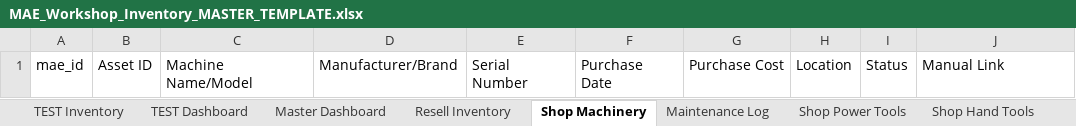
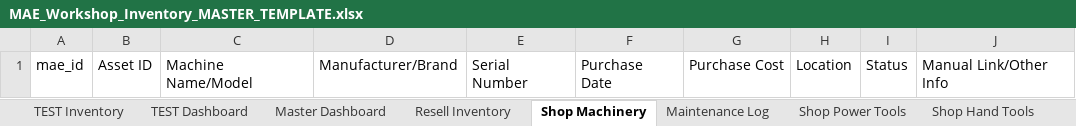
Before and after one commit to NemoArtifex/MAE-Custom-Workshop-Inventory-System, an Excel workbook: MAE_Workshop_Inventory_MASTER_TEMPLATE.xlsx, sheet Shop Machinery, drawn as a sheet; values as stored, in another font and other column widths than the file's, no borders; table styles not drawn; the diff names each change by its address in the sheet, - before the commit and + after, or states it on an @@ line.

```diff
--- a/MAE_Workshop_Inventory_MASTER_TEMPLATE.xlsx (sheet Shop Machinery)
+++ b/MAE_Workshop_Inventory_MASTER_TEMPLATE.xlsx (sheet Shop Machinery)
-J1: Manual Link
+J1: Manual Link/Other Info
```
Also changed, not shown: sheet Shop Power Tools, sheet Shop Consumables, sheet Supplier Contacts, sheet Maintenance Log.
